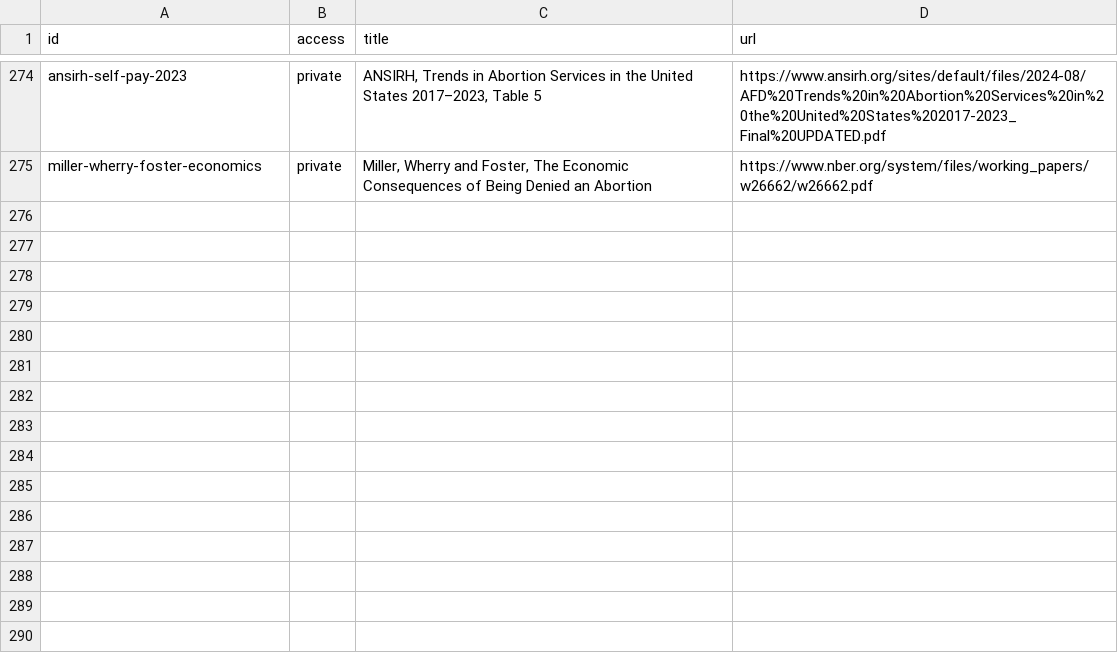
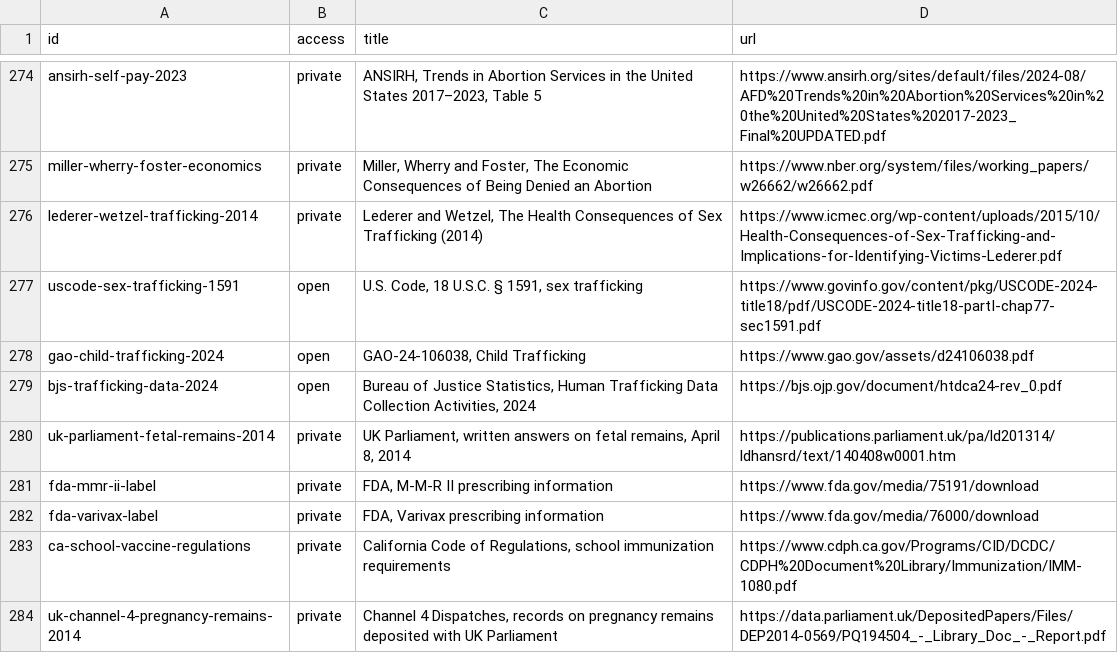
Before and after one commit to techmore/child-sacrifice-tracker, a TSV file: references/sources.tsv, drawn as a sheet; only a part is shown, gaps mark what is left out.

Commit message:
Document exploitation and gaps in legal oversight

```diff
--- a/references/sources.tsv
+++ b/references/sources.tsv
@@ -275 +275,10 @@ ansirh-self-pay-2023	private	ANSIRH, Trends in Abortion Services in the United S
 miller-wherry-foster-economics	private	Miller, Wherry and Foster, The Economic Consequences of Being Denied an Abortion	https://www.nber.org/system/files/working_papers/w26662/w26662.pdf
+lederer-wetzel-trafficking-2014	private	Lederer and Wetzel, The Health Consequences of Sex Trafficking (2014)	https://www.icmec.org/wp-content/uploads/2015/10/Health-Consequences-of-Sex-Trafficking-and-Implications-for-Identifying-Victims-Lederer.pdf
+uscode-sex-trafficking-1591	open	U.S. Code, 18 U.S.C. § 1591, sex trafficking	https://www.govinfo.gov/content/pkg/USCODE-2024-title18/pdf/USCODE-2024-title18-partI-chap77-sec1591.pdf
+gao-child-trafficking-2024	open	GAO-24-106038, Child Trafficking	https://www.gao.gov/assets/d24106038.pdf
+bjs-trafficking-data-2024	open	Bureau of Justice Statistics, Human Trafficking Data Collection Activities, 2024	https://bjs.ojp.gov/document/htdca24-rev_0.pdf
+uk-parliament-fetal-remains-2014	private	UK Parliament, written answers on fetal remains, April 8, 2014	https://publications.parliament.uk/pa/ld201314/ldhansrd/text/140408w0001.htm
+fda-mmr-ii-label	private	FDA, M-M-R II prescribing information	https://www.fda.gov/media/75191/download
+fda-varivax-label	private	FDA, Varivax prescribing information	https://www.fda.gov/media/76000/download
+ca-school-vaccine-regulations	private	California Code of Regulations, school immunization requirements	https://www.cdph.ca.gov/Programs/CID/DCDC/CDPH%20Document%20Library/Immunization/IMM-1080.pdf
+uk-channel-4-pregnancy-remains-2014	private	Channel 4 Dispatches, records on pregnancy remains deposited with UK Parliament	https://data.parliament.uk/DepositedPapers/Files/DEP2014-0569/PQ194504_-_Library_Doc_-_Report.pdf
```
Also changed, not shown: 5 other files.
